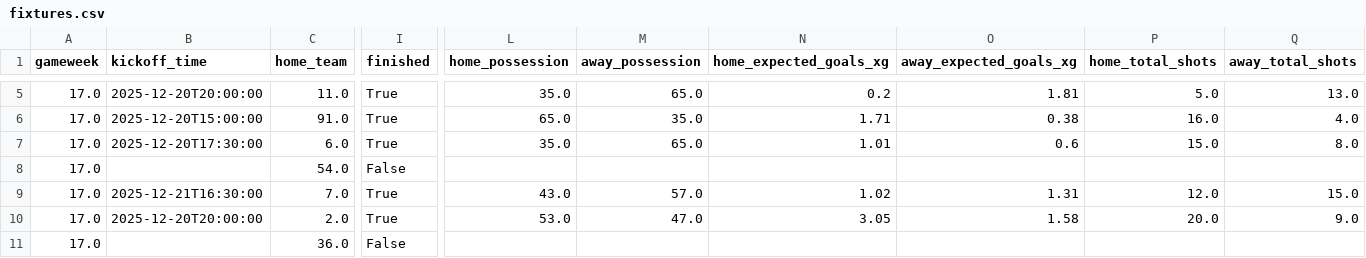
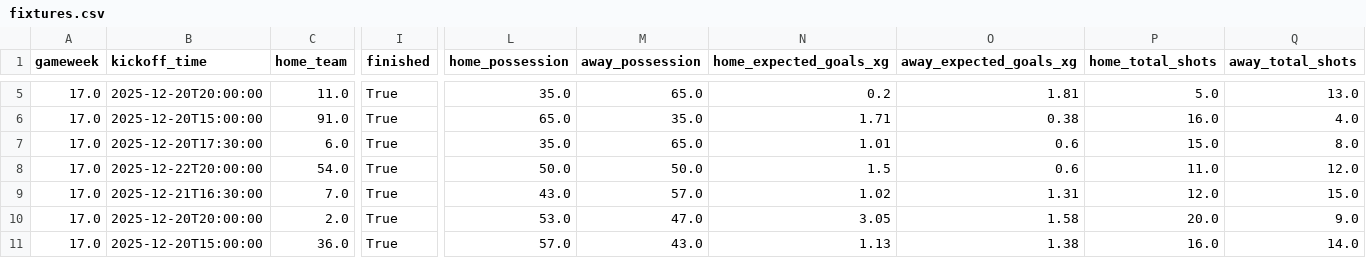
Before and after one commit to casperolsen2/FPL-Core-Insights, a CSV file: data/2025-2026/By Tournament/Premier League/GW17/fixtures.csv, drawn as a sheet; only a part is shown, gaps mark what is left out; the diff covers the shown part only; the diff names each change by its address in the sheet, - before the commit and + after, or states it on an @@ line.

```diff
--- a/data/2025-2026/By Tournament/Premier League/GW17/fixtures.csv
+++ b/data/2025-2026/By Tournament/Premier League/GW17/fixtures.csv
-B8 (kickoff_time): (empty)
+B8 (kickoff_time): 2025-12-22T20:00:00
-I8 (finished): False
+I8 (finished): True
-L8 (home_possession): (empty)
+L8 (home_possession): 50.0
-M8 (away_possession): (empty)
+M8 (away_possession): 50.0
-N8 (home_expected_goals_xg): (empty)
+N8 (home_expected_goals_xg): 1.5
-O8 (away_expected_goals_xg): (empty)
+O8 (away_expected_goals_xg): 0.6
-P8 (home_total_shots): (empty)
+P8 (home_total_shots): 11.0
-Q8 (away_total_shots): (empty)
+Q8 (away_total_shots): 12.0
-B11 (kickoff_time): (empty)
+B11 (kickoff_time): 2025-12-20T15:00:00
-I11 (finished): False
+I11 (finished): True
-L11 (home_possession): (empty)
+L11 (home_possession): 57.0
-M11 (away_possession): (empty)
+M11 (away_possession): 43.0
-N11 (home_expected_goals_xg): (empty)
+N11 (home_expected_goals_xg): 1.13
-O11 (away_expected_goals_xg): (empty)
+O11 (away_expected_goals_xg): 1.38
-P11 (home_total_shots): (empty)
+P11 (home_total_shots): 16.0
-Q11 (away_total_shots): (empty)
+Q11 (away_total_shots): 14.0
```
Also changed, not shown: 164 edited cells elsewhere in this file, data/2025-2026/By Gameweek/GW17/fixtures.csv, data/2025-2026/By Gameweek/GW17/matches.csv, 45 other files.
